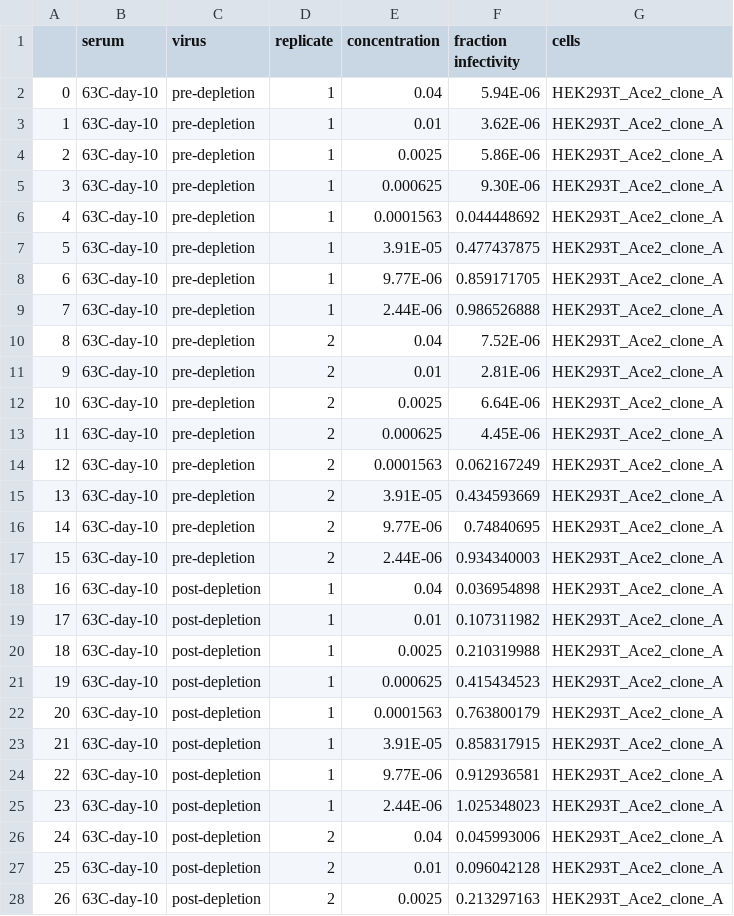
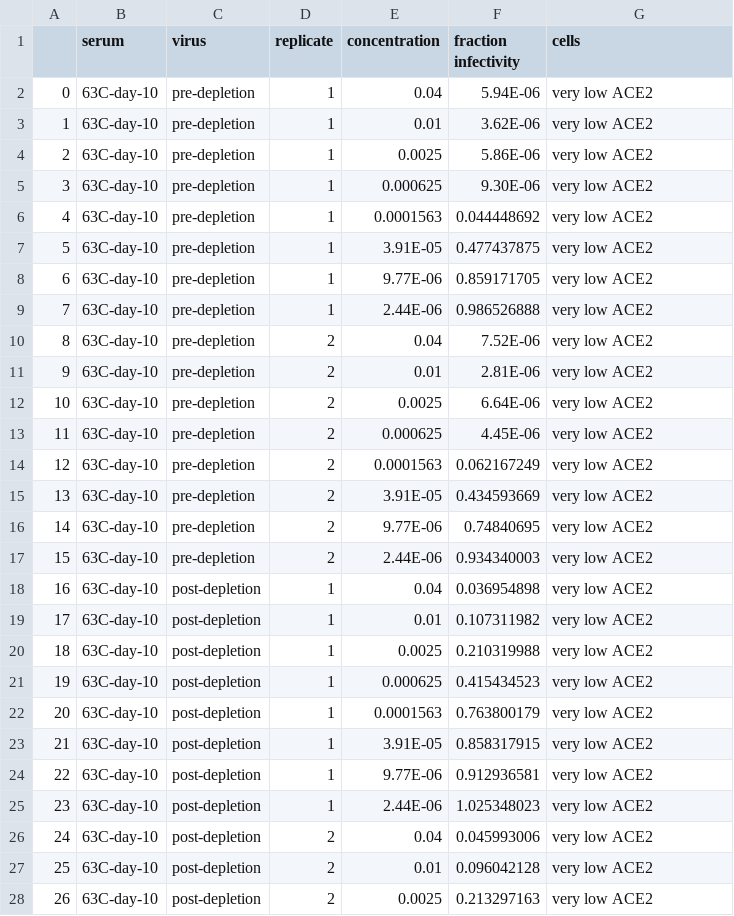
Before and after one commit to jbloomlab/Ace2_expression_neuts, a CSV file: data/RBD_depletion_neuts/depletion_neuts_clone_A.csv, drawn as a sheet; only a part is shown; the diff covers the shown part only.

```diff
--- a/data/RBD_depletion_neuts/depletion_neuts_clone_A.csv
+++ b/data/RBD_depletion_neuts/depletion_neuts_clone_A.csv
@@ -1,28 +1,28 @@
 ,serum,virus,replicate,concentration,fraction infectivity,cells
-0,63C-day-10,pre-depletion,1,0.04,5.94E-06,HEK293T_Ace2_clone_A
-1,63C-day-10,pre-depletion,1,0.01,3.62E-06,HEK293T_Ace2_clone_A
-2,63C-day-10,pre-depletion,1,0.0025,5.86E-06,HEK293T_Ace2_clone_A
-3,63C-day-10,pre-depletion,1,0.000625,9.30E-06,HEK293T_Ace2_clone_A
-4,63C-day-10,pre-depletion,1,0.0001563,0.044448692,HEK293T_Ace2_clone_A
-5,63C-day-10,pre-depletion,1,3.91E-05,0.477437875,HEK293T_Ace2_clone_A
-6,63C-day-10,pre-depletion,1,9.77E-06,0.859171705,HEK293T_Ace2_clone_A
-7,63C-day-10,pre-depletion,1,2.44E-06,0.986526888,HEK293T_Ace2_clone_A
-8,63C-day-10,pre-depletion,2,0.04,7.52E-06,HEK293T_Ace2_clone_A
-9,63C-day-10,pre-depletion,2,0.01,2.81E-06,HEK293T_Ace2_clone_A
-10,63C-day-10,pre-depletion,2,0.0025,6.64E-06,HEK293T_Ace2_clone_A
-11,63C-day-10,pre-depletion,2,0.000625,4.45E-06,HEK293T_Ace2_clone_A
-12,63C-day-10,pre-depletion,2,0.0001563,0.062167249,HEK293T_Ace2_clone_A
-13,63C-day-10,pre-depletion,2,3.91E-05,0.434593669,HEK293T_Ace2_clone_A
-14,63C-day-10,pre-depletion,2,9.77E-06,0.74840695,HEK293T_Ace2_clone_A
-15,63C-day-10,pre-depletion,2,2.44E-06,0.934340003,HEK293T_Ace2_clone_A
-16,63C-day-10,post-depletion,1,0.04,0.036954898,HEK293T_Ace2_clone_A
-17,63C-day-10,post-depletion,1,0.01,0.107311982,HEK293T_Ace2_clone_A
-18,63C-day-10,post-depletion,1,0.0025,0.210319988,HEK293T_Ace2_clone_A
-19,63C-day-10,post-depletion,1,0.000625,0.415434523,HEK293T_Ace2_clone_A
-20,63C-day-10,post-depletion,1,0.0001563,0.763800179,HEK293T_Ace2_clone_A
-21,63C-day-10,post-depletion,1,3.91E-05,0.858317915,HEK293T_Ace2_clone_A
-22,63C-day-10,post-depletion,1,9.77E-06,0.912936581,HEK293T_Ace2_clone_A
-23,63C-day-10,post-depletion,1,2.44E-06,1.025348023,HEK293T_Ace2_clone_A
-24,63C-day-10,post-depletion,2,0.04,0.045993006,HEK293T_Ace2_clone_A
-25,63C-day-10,post-depletion,2,0.01,0.096042128,HEK293T_Ace2_clone_A
-26,63C-day-10,post-depletion,2,0.0025,0.213297163,HEK293T_Ace2_clone_A
+0,63C-day-10,pre-depletion,1,0.04,5.94E-06,very low ACE2
+1,63C-day-10,pre-depletion,1,0.01,3.62E-06,very low ACE2
+2,63C-day-10,pre-depletion,1,0.0025,5.86E-06,very low ACE2
+3,63C-day-10,pre-depletion,1,0.000625,9.30E-06,very low ACE2
+4,63C-day-10,pre-depletion,1,0.0001563,0.044448692,very low ACE2
+5,63C-day-10,pre-depletion,1,3.91E-05,0.477437875,very low ACE2
+6,63C-day-10,pre-depletion,1,9.77E-06,0.859171705,very low ACE2
+7,63C-day-10,pre-depletion,1,2.44E-06,0.986526888,very low ACE2
+8,63C-day-10,pre-depletion,2,0.04,7.52E-06,very low ACE2
+9,63C-day-10,pre-depletion,2,0.01,2.81E-06,very low ACE2
+10,63C-day-10,pre-depletion,2,0.0025,6.64E-06,very low ACE2
+11,63C-day-10,pre-depletion,2,0.000625,4.45E-06,very low ACE2
+12,63C-day-10,pre-depletion,2,0.0001563,0.062167249,very low ACE2
+13,63C-day-10,pre-depletion,2,3.91E-05,0.434593669,very low ACE2
+14,63C-day-10,pre-depletion,2,9.77E-06,0.74840695,very low ACE2
+15,63C-day-10,pre-depletion,2,2.44E-06,0.934340003,very low ACE2
+16,63C-day-10,post-depletion,1,0.04,0.036954898,very low ACE2
+17,63C-day-10,post-depletion,1,0.01,0.107311982,very low ACE2
+18,63C-day-10,post-depletion,1,0.0025,0.210319988,very low ACE2
+19,63C-day-10,post-depletion,1,0.000625,0.415434523,very low ACE2
+20,63C-day-10,post-depletion,1,0.0001563,0.763800179,very low ACE2
+21,63C-day-10,post-depletion,1,3.91E-05,0.858317915,very low ACE2
+22,63C-day-10,post-depletion,1,9.77E-06,0.912936581,very low ACE2
+23,63C-day-10,post-depletion,1,2.44E-06,1.025348023,very low ACE2
+24,63C-day-10,post-depletion,2,0.04,0.045993006,very low ACE2
+25,63C-day-10,post-depletion,2,0.01,0.096042128,very low ACE2
+26,63C-day-10,post-depletion,2,0.0025,0.213297163,very low ACE2
```
Also changed, not shown: 37 edited cells elsewhere in this file, data/RBD_depletion_neuts/depletion_neuts_clone_C.csv, data/RBD_depletion_neuts/depletion_neuts_consensus_kozak.csv, 22 other files.
